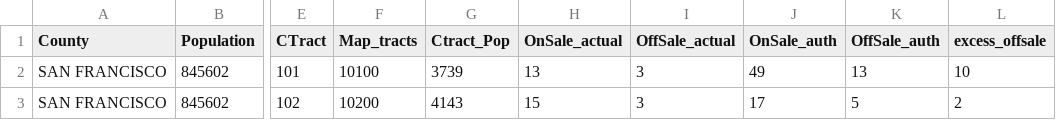
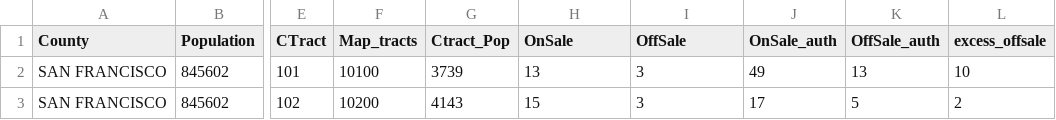
Before and after one commit to davidrs/sfhip-map, a CSV file: data/abc_map_2016.csv, drawn as a sheet; only a part is shown, gaps mark what is left out; the diff names each change by its address in the sheet, - before the commit and + after, or states it on an @@ line.

```diff
--- a/data/abc_map_2016.csv
+++ b/data/abc_map_2016.csv
-H1: OnSale_actual
+H1: OnSale
-I1: OffSale_actual
+I1: OffSale
```
Also changed, not shown: 1 other file.
